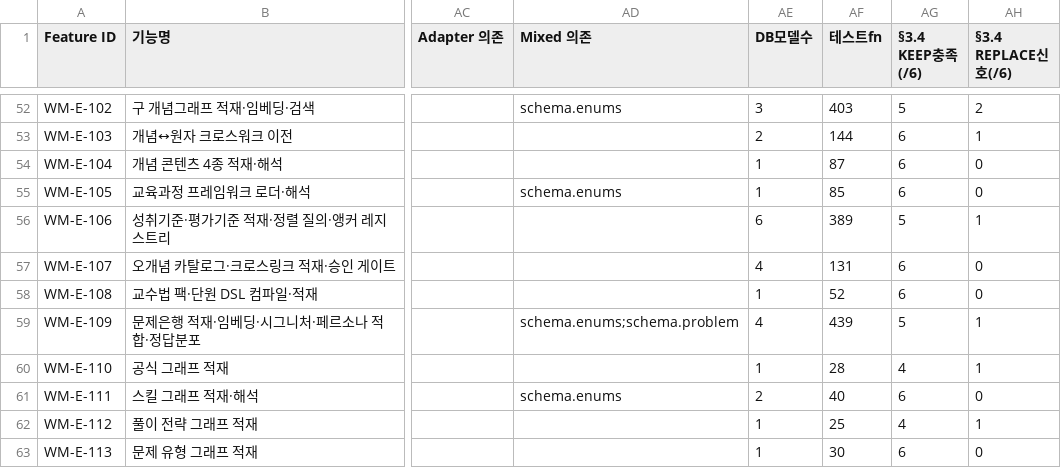
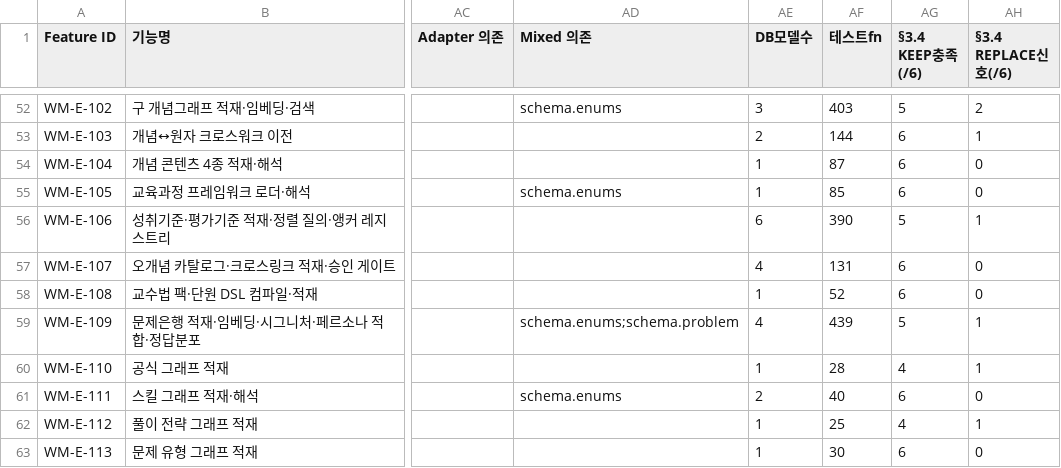
Before and after one commit to doldori7/WhyMath, a CSV file: backlog/inventory/feature_inventory_v2.csv, drawn as a sheet; only a part is shown, gaps mark what is left out; the diff names each change by its address in the sheet, - before the commit and + after, or states it on an @@ line.

```diff
--- a/backlog/inventory/feature_inventory_v2.csv
+++ b/backlog/inventory/feature_inventory_v2.csv
-AF56 (테스트fn): 389
+AF56 (테스트fn): 390
```
Also changed, not shown: 6 other files.
